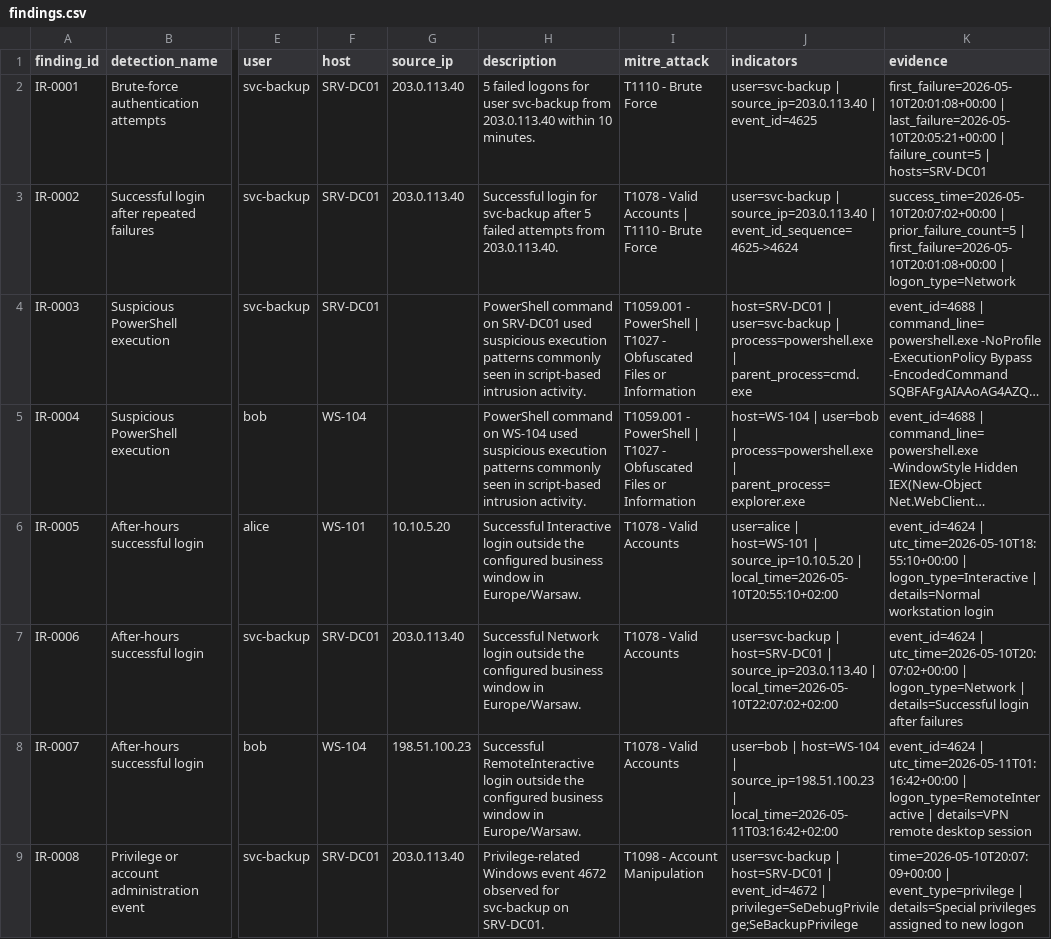
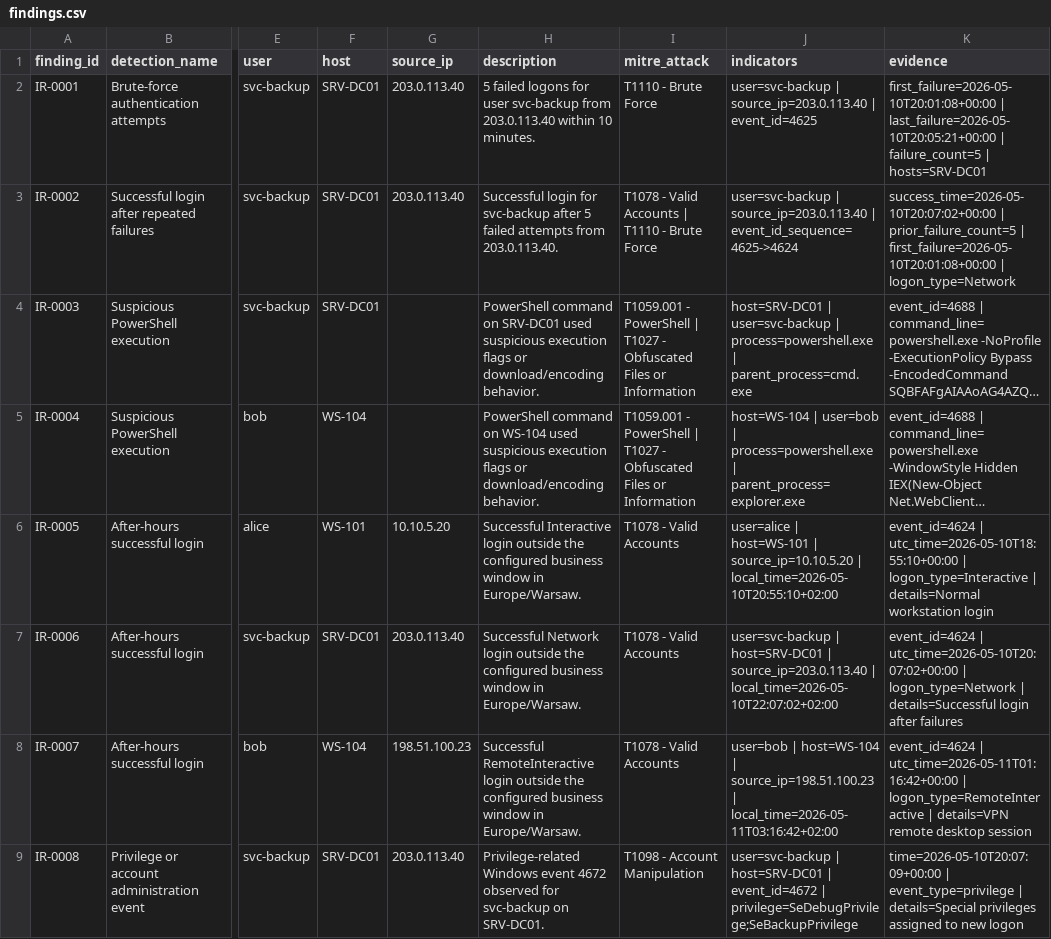
Before and after one commit to BartChmiel/mini-incident-response-threat-hunting-lab, a CSV file: reports/findings.csv, drawn as a sheet; only a part is shown, gaps mark what is left out; long unchanged cells end in …; the diff names each change by its address in the sheet, - before the commit and + after, or states it on an @@ line.

```diff
--- a/reports/findings.csv
+++ b/reports/findings.csv
-H4 (description): …suspicious execution patterns commonly seen in script-based intrusion activity.
+H4 (description): …suspicious execution flags or download/encoding behavior.
-H5 (description): …suspicious execution patterns commonly seen in script-based intrusion activity.
+H5 (description): …suspicious execution flags or download/encoding behavior.
```
Also changed, not shown: 6 other files.
